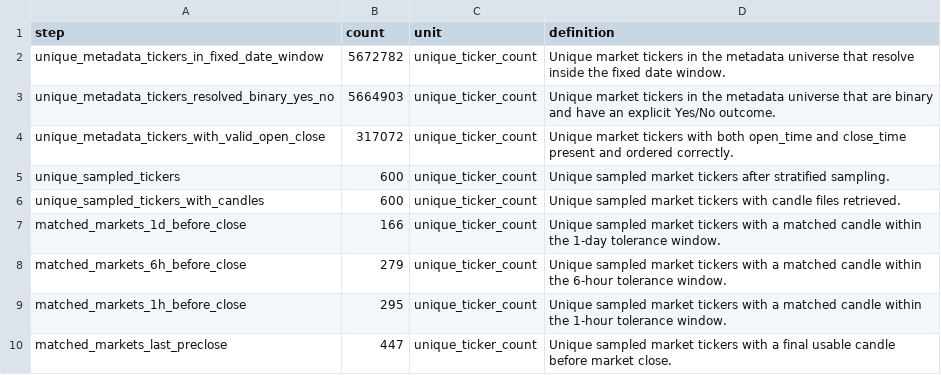
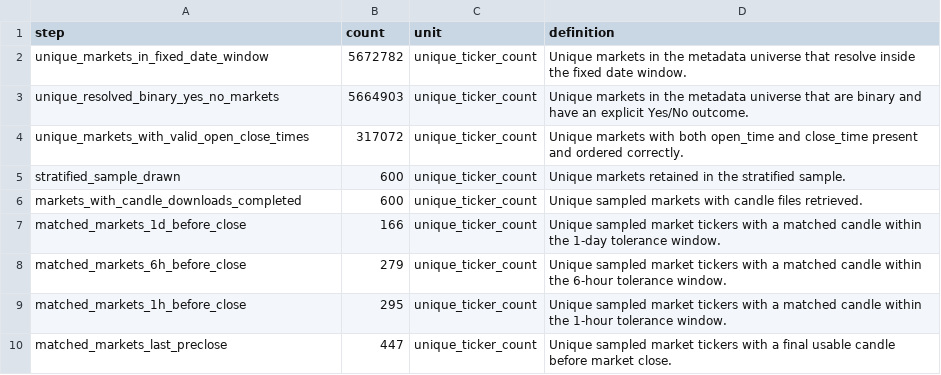
Before and after one commit to JosephHuaimin/prediction-market-event-time, a CSV file: data/processed/event_time_sample_construction_table.csv, drawn as a sheet.

Commit message:
Align sample construction with unique market wording

```diff
--- a/data/processed/event_time_sample_construction_table.csv
+++ b/data/processed/event_time_sample_construction_table.csv
@@ -1,7 +1,7 @@
 step,count,unit,definition
-unique_metadata_tickers_in_fixed_date_window,5672782,unique_ticker_count,Unique market tickers in the metadata universe that resolve inside the fixed date window.
-unique_metadata_tickers_resolved_binary_yes_no,5664903,unique_ticker_count,Unique market tickers in the metadata universe that are binary and have an explicit Yes/No outcome.
-unique_metadata_tickers_with_valid_open_close,317072,unique_ticker_count,Unique market tickers with both open_time and close_time present and ordered correctly.
-unique_sampled_tickers,600,unique_ticker_count,Unique sampled market tickers after stratified sampling.
-unique_sampled_tickers_with_candles,600,unique_ticker_count,Unique sampled market tickers with candle files retrieved.
+unique_markets_in_fixed_date_window,5672782,unique_ticker_count,Unique markets in the metadata universe that resolve inside the fixed date window.
+unique_resolved_binary_yes_no_markets,5664903,unique_ticker_count,Unique markets in the metadata universe that are binary and have an explicit Yes/No outcome.
+unique_markets_with_valid_open_close_times,317072,unique_ticker_count,Unique markets with both open_time and close_time present and ordered correctly.
+stratified_sample_drawn,600,unique_ticker_count,Unique markets retained in the stratified sample.
+markets_with_candle_downloads_completed,600,unique_ticker_count,Unique sampled markets with candle files retrieved.
 matched_markets_1d_before_close,166,unique_ticker_count,Unique sampled market tickers with a matched candle within the 1-day tolerance window.
```
Also changed, not shown: 2 other files.
